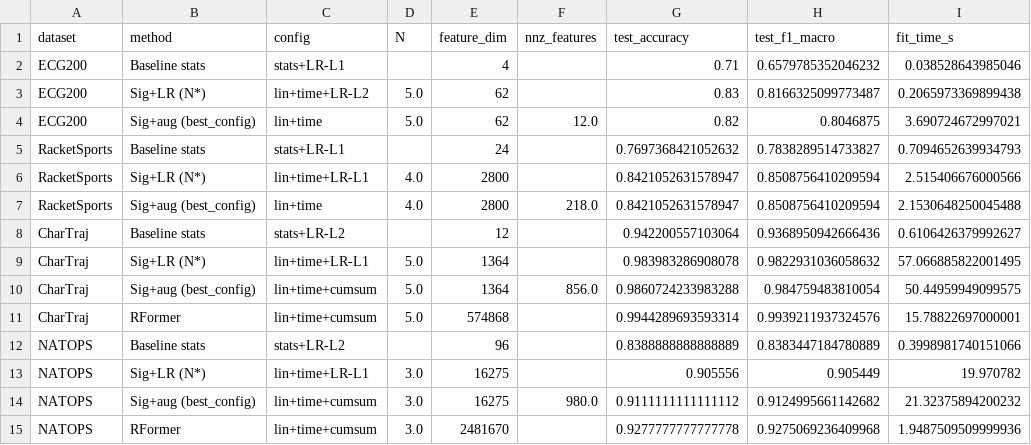
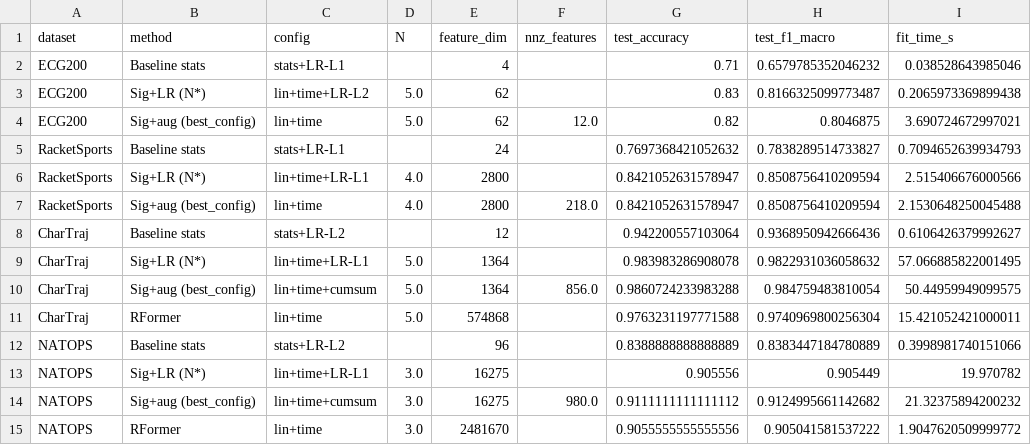
Before and after one commit to cnammastermlballa-dotcom/path-signature-benchmark, a CSV file: results/chap5/5_5_1_comparison.csv, drawn as a sheet.

```diff
--- a/results/chap5/5_5_1_comparison.csv
+++ b/results/chap5/5_5_1_comparison.csv
@@ -10,3 +10,3 @@ CharTraj,Sig+LR (N*),lin+time+LR-L1,5.0,1364,,0.983983286908078,0.98229310360586
 CharTraj,Sig+aug (best_config),lin+time+cumsum,5.0,1364,856.0,0.9860724233983288,0.984759483810054,50.44959949099575
-CharTraj,RFormer,lin+time+cumsum,5.0,574868,,0.9944289693593314,0.9939211937324576,15.78822697000001
+CharTraj,RFormer,lin+time,5.0,574868,,0.9763231197771588,0.9740969800256304,15.421052421000011
 NATOPS,Baseline stats,stats+LR-L2,,96,,0.8388888888888889,0.8383447184780889,0.3998981740151066
@@ -14,2 +14,2 @@ NATOPS,Sig+LR (N*),lin+time+LR-L1,3.0,16275,,0.905556,0.905449,19.970782
 NATOPS,Sig+aug (best_config),lin+time+cumsum,3.0,16275,980.0,0.9111111111111112,0.9124995661142682,21.32375894200232
-NATOPS,RFormer,lin+time+cumsum,3.0,2481670,,0.9277777777777778,0.9275069236409968,1.9487509509999936
+NATOPS,RFormer,lin+time,3.0,2481670,,0.9055555555555556,0.905041581537222,1.9047620509999772
```
Also changed, not shown: 1 other file.
